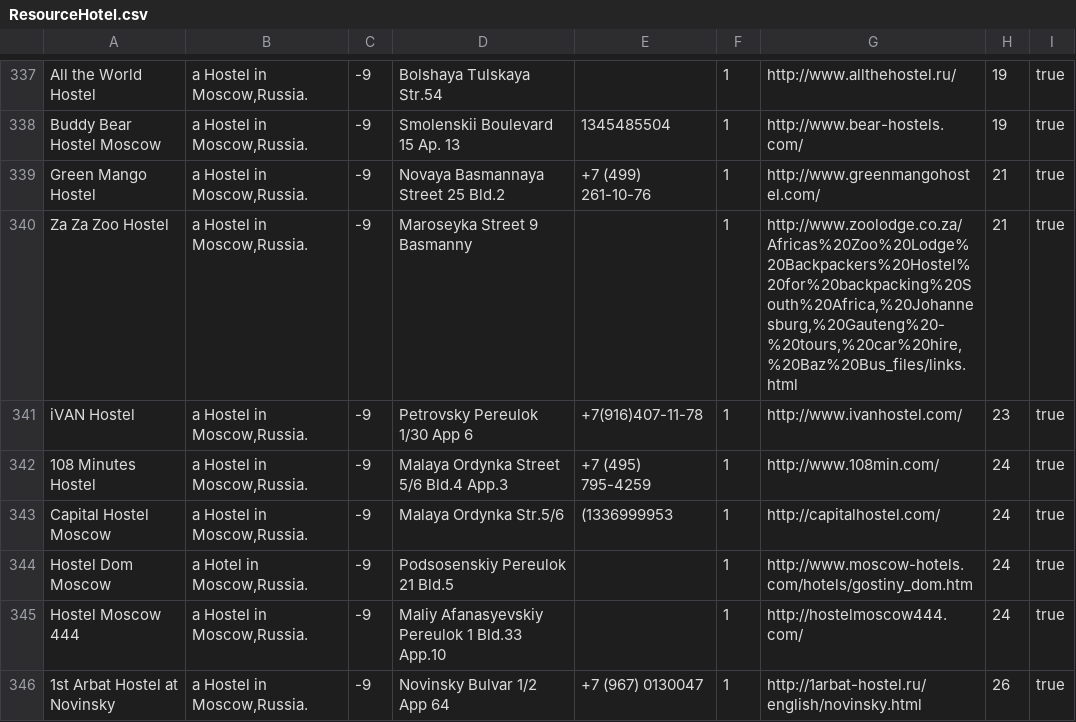
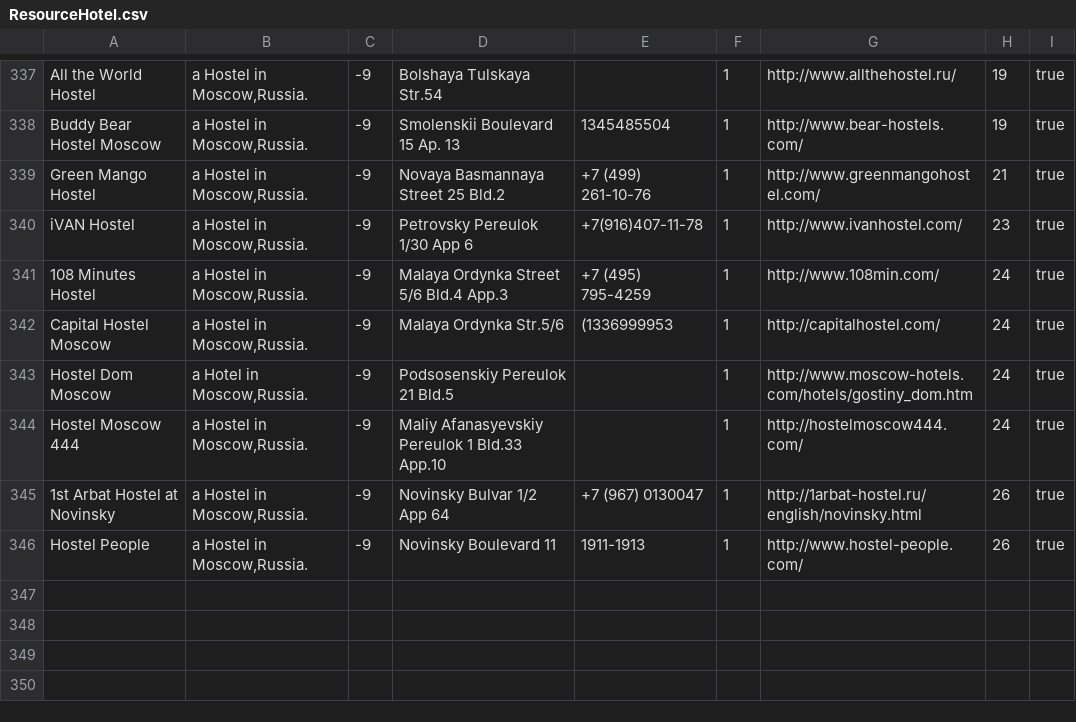
Before and after one commit to pponec/ujorm, a CSV file: samples/wicket/src/main/java/org/ujorm/hotels/config/demoData/ResourceHotel.csv, drawn as a sheet; only a part is shown, gaps mark what is left out; removed rows and columns are numbered as before the commit, all else as after; the diff covers the shown part only; the diff names each change by its address in the sheet, - before the commit and + after, or states it on an @@ line.

```diff
--- a/samples/wicket/src/main/java/org/ujorm/hotels/config/demoData/ResourceHotel.csv
+++ b/samples/wicket/src/main/java/org/ujorm/hotels/config/demoData/ResourceHotel.csv
-row 340: Za Za Zoo Hostel | a Hostel in Moscow,Russia. | -9 | Maroseyka Street 9 Basmanny |  | 1 | http://www.zoolodge.co.za/Africas%20Zoo%20Lodge%20Backpackers%20Hostel%20for%20backpacking%20South%20Africa,%20Johannesburg,%20Gauteng%20-%20tours,%20car%20hire,%20Baz%20Bus_files/links.html | 21 | true
+row 346: Hostel People | a Hostel in Moscow,Russia. | -9 | Novinsky Boulevard 11 | 1911-1913 | 1 | http://www.hostel-people.com/ | 26 | true
```
Also changed, not shown: 4 added rows and 4 removed rows elsewhere in this file, 3 other files.
